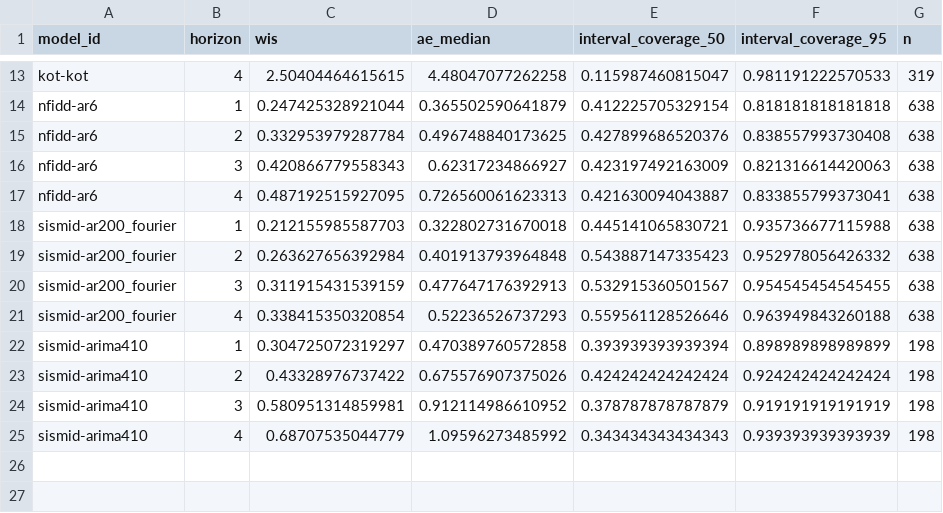
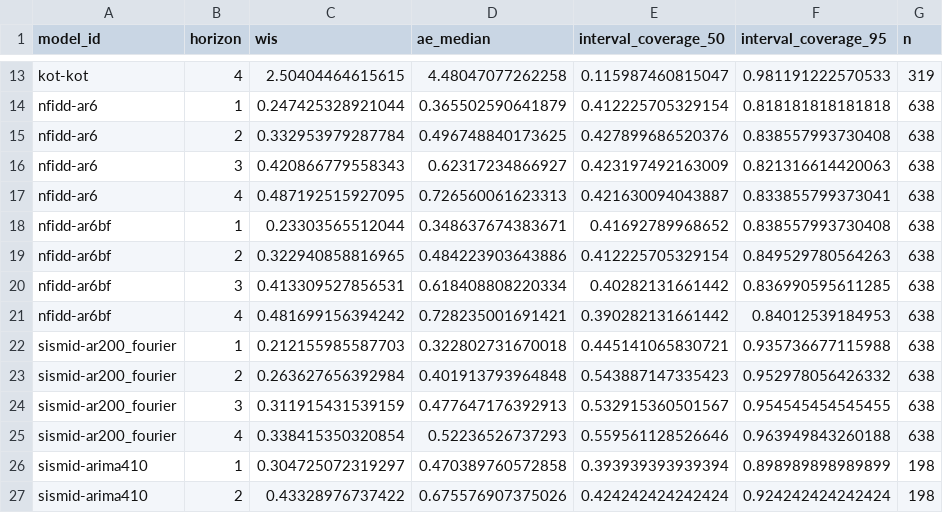
Before and after one commit to reichlab/sismid-ili-forecasting-dashboard, a CSV file: scores/ili perc/Validation seasons (15/16 - 16/17)/horizon/scores.csv, drawn as a sheet; only a part is shown, gaps mark what is left out; the shorter side is filled out with more unchanged rows; the diff names each change by its address in the sheet, - before the commit and + after, or states it on an @@ line.

```diff
--- a/scores/ili perc/Validation seasons (15/16 - 16/17)/horizon/scores.csv
+++ b/scores/ili perc/Validation seasons (15/16 - 16/17)/horizon/scores.csv
+row 18: nfidd-ar6bf | 1 | 0.23303565512044 | 0.348637674383671 | 0.41692789968652 | 0.838557993730408 | 638
+row 19: nfidd-ar6bf | 2 | 0.322940858816965 | 0.484223903643886 | 0.412225705329154 | 0.849529780564263 | 638
+row 20: nfidd-ar6bf | 3 | 0.413309527856531 | 0.618408808220334 | 0.40282131661442 | 0.836990595611285 | 638
+row 21: nfidd-ar6bf | 4 | 0.481699156394242 | 0.728235001691421 | 0.390282131661442 | 0.84012539184953 | 638
```
Also changed, not shown: scores/ili perc/Test seasons (17/18 - 19/20)/horizon/scores.csv, scores/ili perc/Test seasons (17/18 - 19/20)/location/scores.csv, 7 other files.
